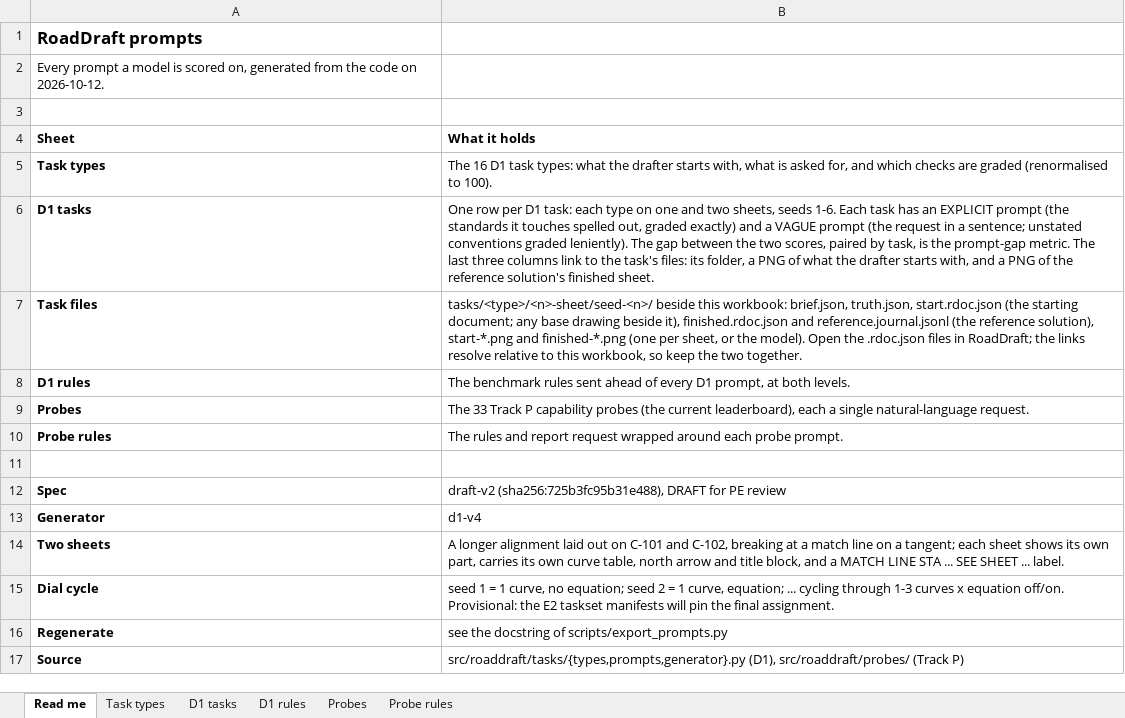
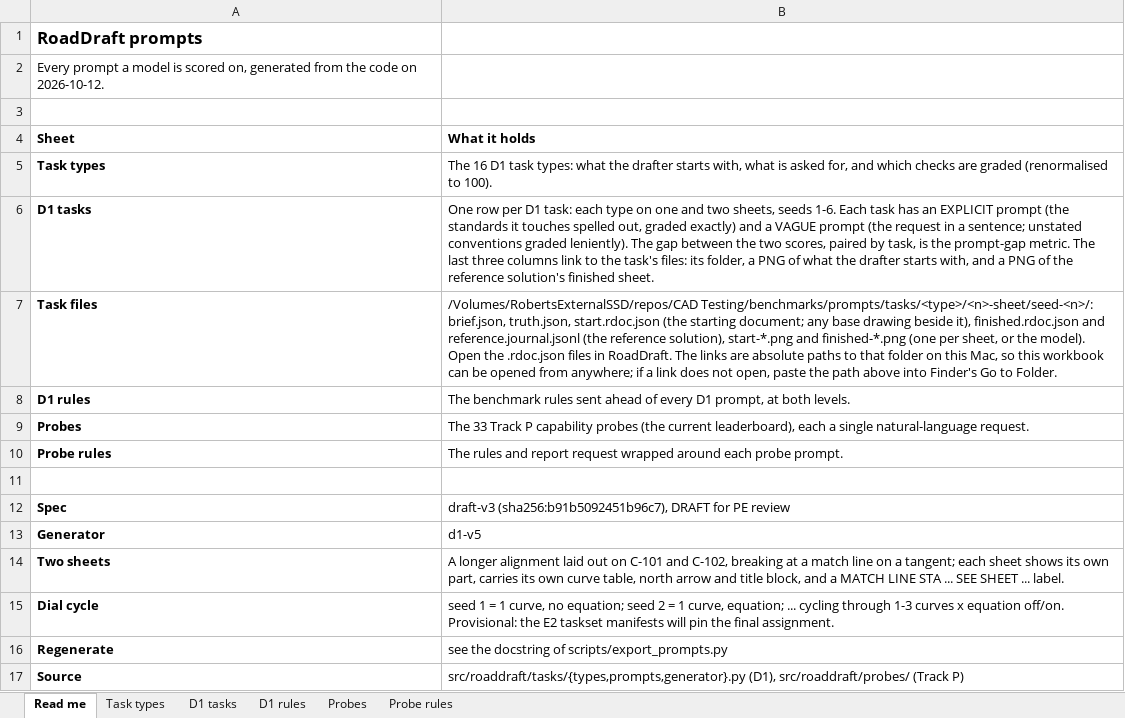
Before and after one commit to robertdenison56/CAD-Testing, an Excel workbook: benchmarks/prompts/roaddraft_prompts.xlsx, sheet Read me, drawn as a sheet; values as stored, in another font and other column widths than the file's, no borders; the diff names each change by its address in the sheet, - before the commit and + after, or states it on an @@ line.

```diff
--- a/benchmarks/prompts/roaddraft_prompts.xlsx (sheet Read me)
+++ b/benchmarks/prompts/roaddraft_prompts.xlsx (sheet Read me)
-B7 (What it holds): tasks/<type>/<n>-sheet/seed-<n>/ beside this workbook: brief.json, truth.json, start.rdoc.json (the starting document; any base drawing beside it), finished.rdoc.json and reference.journal.jsonl (the reference solution), start-*.png and finished-*.png (one per sheet, or the model). Open the .rdoc.json files in RoadDraft; the links resolve relative to this workbook, so keep the two together.
+B7 (What it holds): /Volumes/RobertsExternalSSD/repos/CAD Testing/benchmarks/prompts/tasks/<type>/<n>-sheet/seed-<n>/: brief.json, truth.json, start.rdoc.json (the starting document; any base drawing beside it), finished.rdoc.json and reference.journal.jsonl (the reference solution), start-*.png and finished-*.png (one per sheet, or the model). Open the .rdoc.json files in RoadDraft. The links are absolute paths to that folder on this Mac, so this workbook can be opened from anywhere; if a link does not open, paste the path above into Finder's Go to Folder.
-B12 (What it holds): draft-v2 (sha256:725b3fc95b31e488), DRAFT for…
+B12 (What it holds): draft-v3 (sha256:b91b5092451b96c7), DRAFT for…
-B13 (What it holds): d1-v4
+B13 (What it holds): d1-v5
```
Also changed, not shown: sheet D1 tasks, sheet Task types, 10 other files.
